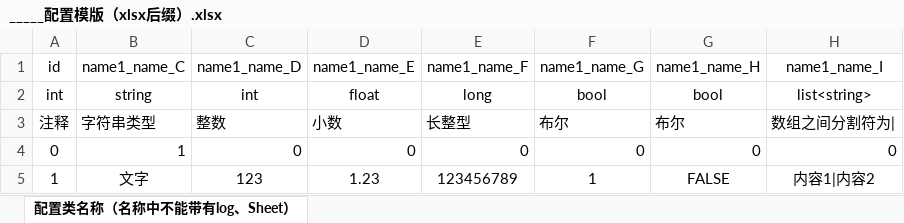
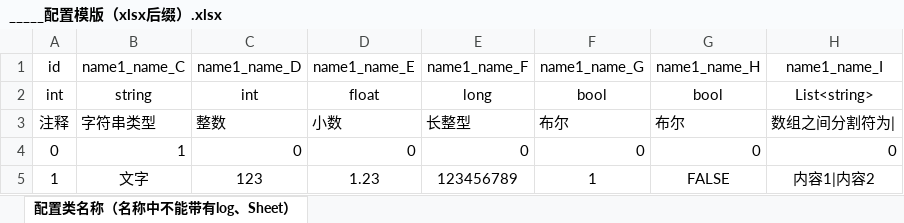
Before and after one commit to git1987/BuildExcelConfig, an Excel workbook: BuildExcelConfig/bin/Debug/_____配置模版（xlsx后缀）.xlsx, sheet 配置类名称（名称中不能带有log、Sheet）, drawn as a sheet; values as stored, in another font and other column widths than the file's, no borders; the diff names each change by its address in the sheet, - before the commit and + after, or states it on an @@ line.

```diff
--- a/BuildExcelConfig/bin/Debug/_____配置模版（xlsx后缀）.xlsx (sheet 配置类名称（名称中不能带有log、Sheet）)
+++ b/BuildExcelConfig/bin/Debug/_____配置模版（xlsx后缀）.xlsx (sheet 配置类名称（名称中不能带有log、Sheet）)
-H2: list<string>
+H2: List<string>
```
Also changed, not shown: 7 other files.
